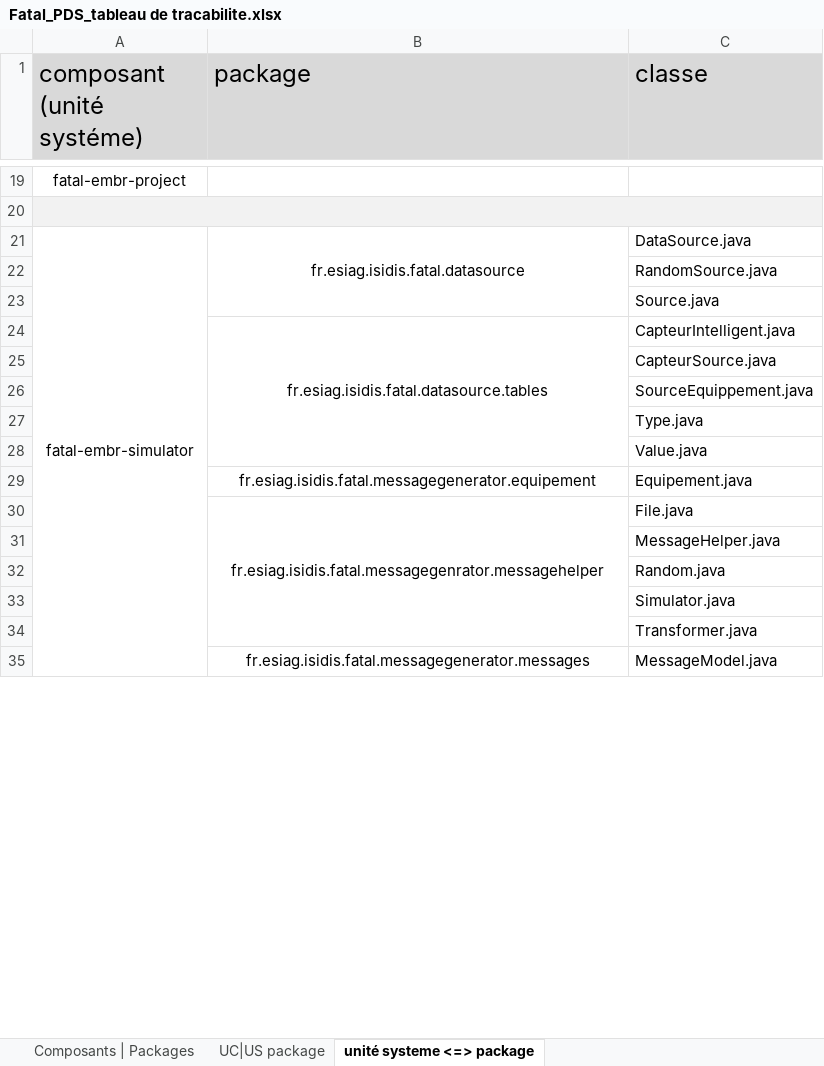
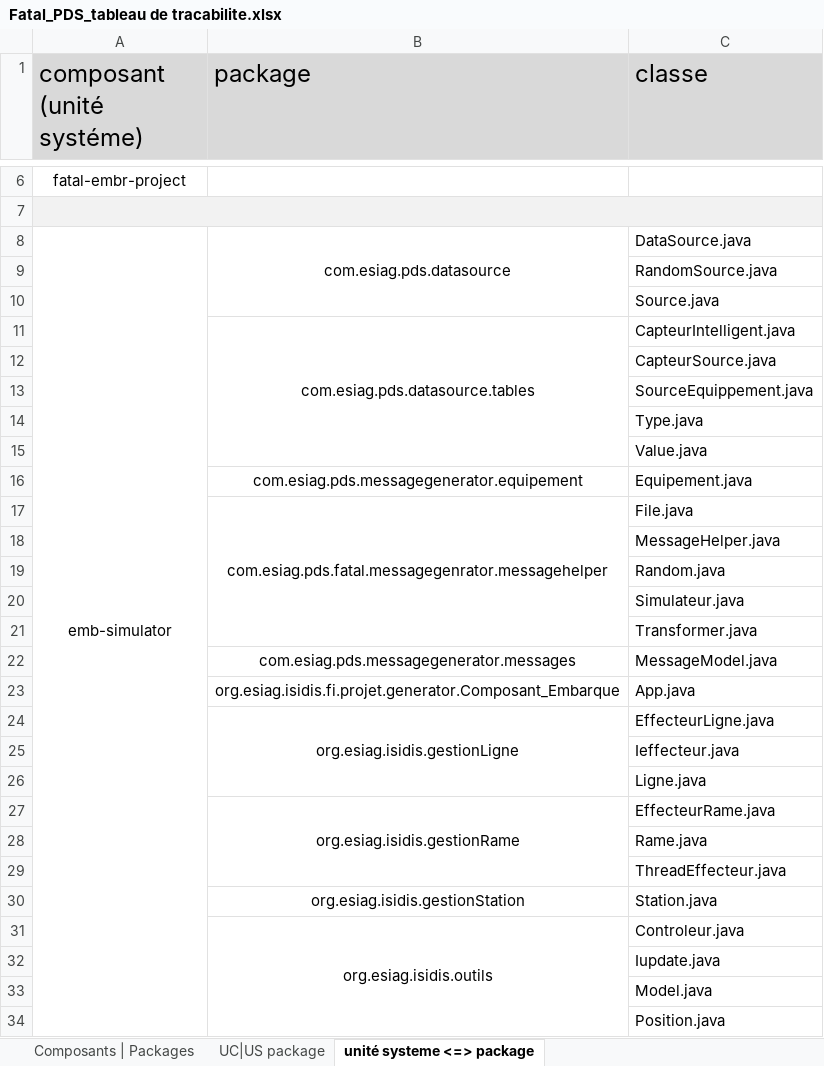
Before and after one commit to Timbobhe/fatal-pds-val, an Excel workbook: Appli/Méthodologie/Etapes/Conception/Tableau de traçabilité/Fatal_PDS_tableau de tracabilite.xlsx, sheet unité systeme <=> package, drawn as a sheet; only a part is shown, gaps mark what is left out; values as stored, in another font and other column widths than the file's, no borders; addresses are those after the commit; the diff covers the shown part only; the diff names each change by its address in the sheet, - before the commit and + after, or states it on an @@ line.

```diff
--- a/Appli/Méthodologie/Etapes/Conception/Tableau de traçabilité/Fatal_PDS_tableau de tracabilite.xlsx (sheet unité systeme <=> package)
+++ b/Appli/Méthodologie/Etapes/Conception/Tableau de traçabilité/Fatal_PDS_tableau de tracabilite.xlsx (sheet unité systeme <=> package)
-A8 (composant (unité systéme)): fatal-embr-simulator
+A8 (composant (unité systéme)): emb-simulator
-B8 (package): fr.esiag.isidis.fatal.datasource
+B8 (package): com.esiag.pds.datasource
-B11 (package): fr.esiag.isidis.fatal.datasource.tables
+B11 (package): com.esiag.pds.datasource.tables
-B16 (package): fr.esiag.isidis.fatal.messagegenerator.equipement
+B16 (package): com.esiag.pds.messagegenerator.equipement
-B17 (package): fr.esiag.isidis.fatal.messagegenrator.messagehelper
+B17 (package): com.esiag.pds.fatal.messagegenrator.messagehelper
-C20 (classe): Simulator.java
+C20 (classe): Simulateur.java
-B22 (package): fr.esiag.isidis.fatal.messagegenerator.messages
+B22 (package): com.esiag.pds.messagegenerator.messages
+row 23:  | org.esiag.isidis.fi.projet.generator.Composant_Embarque | App.java
+row 24:  | org.esiag.isidis.gestionLigne | EffecteurLigne.java
+row 25:  |  | Ieffecteur.java
@@ row 5 moved to row 26: Ligne.java @@
+row 27:  | org.esiag.isidis.gestionRame | EffecteurRame.java
@@ row 7 moved to row 28: Rame.java @@
@@ row 8 moved to row 29: ThreadEffecteur.java @@
+row 30:  | org.esiag.isidis.gestionStation | Station.java
+row 31:  | org.esiag.isidis.outils | Controleur.java
@@ row 11 moved to row 32: Iupdate.java @@
@@ row 12 moved to row 33: Model.java @@
@@ row 13 moved to row 34: Position.java @@
```
Also changed, not shown: 45 added rows, 12 removed rows, 1 moved row, 8 edited cells, cell formats and merged cells elsewhere in this sheet, sheet UC|US package, sheet Composants | Packages.
